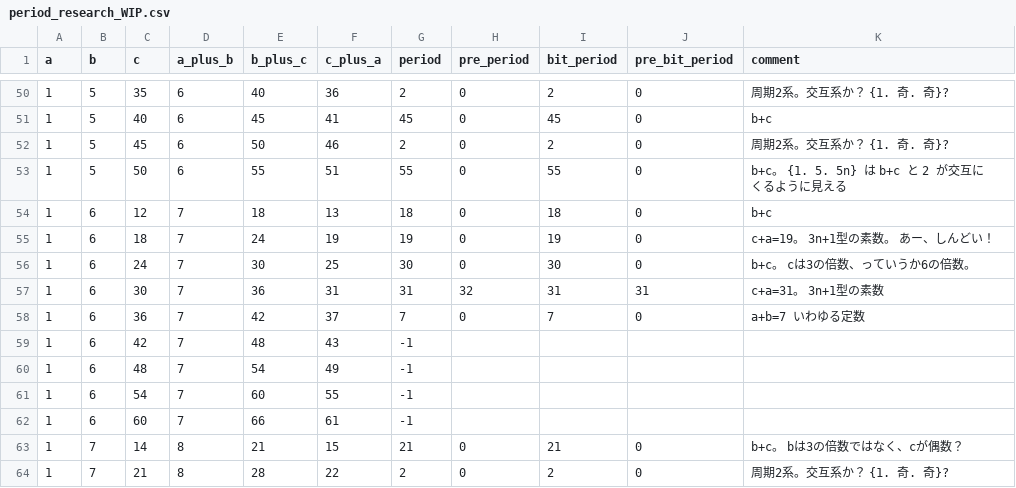
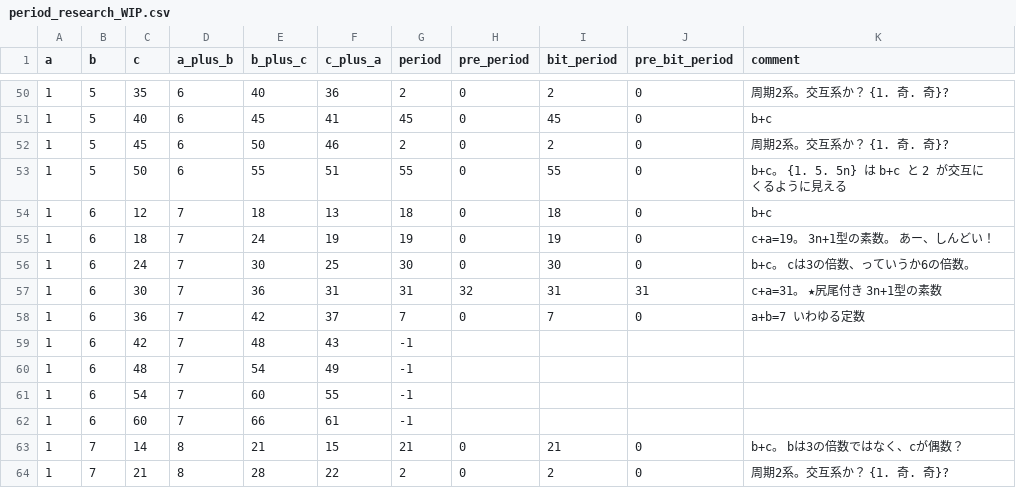
Before and after one commit to muzudho/O31game, a CSV file: me/blog/period_research_WIP.csv, drawn as a sheet; only a part is shown, gaps mark what is left out.

```diff
--- a/me/blog/period_research_WIP.csv
+++ b/me/blog/period_research_WIP.csv
@@ -56,3 +56,3 @@ a,b,c,a_plus_b,b_plus_c,c_plus_a,period,pre_period,bit_period,pre_bit_period,com
 1,6,24,7,30,25,30,0,30,0,"b+c。 cは3の倍数、っていうか6の倍数。"
-1,6,30,7,36,31,31,32,31,31,"c+a=31。 3n+1型の素数"
+1,6,30,7,36,31,31,32,31,31,"c+a=31。 ★尻尾付き 3n+1型の素数"
 1,6,36,7,42,37,7,0,7,0,"a+b=7 いわゆる定数"
```
Also changed, not shown: 1 other file.
